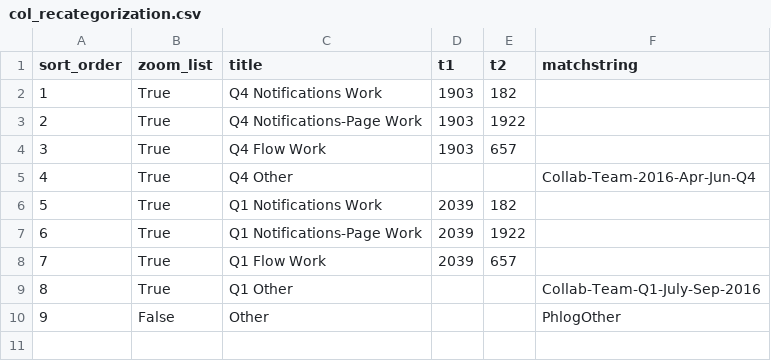
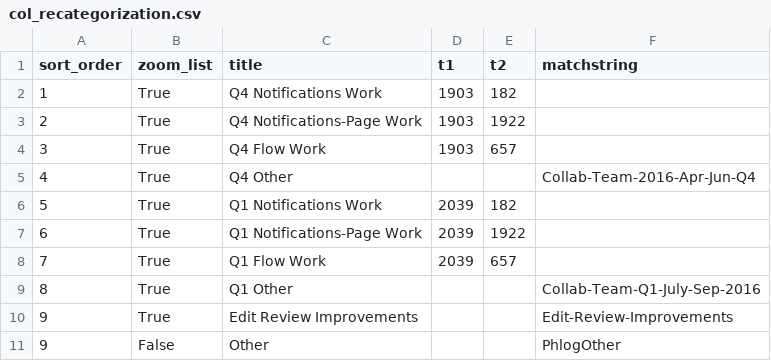
Before and after one commit to wikimedia/phlogiston, a CSV file: col_recategorization.csv, drawn as a sheet.

Commit message:
added category for Joe's new project for collab

```diff
--- a/col_recategorization.csv
+++ b/col_recategorization.csv
@@ -9,2 +9,3 @@ sort_order,zoom_list,title,t1,t2,matchstring
 8,True,Q1 Other,,,Collab-Team-Q1-July-Sep-2016
+9,True,Edit Review Improvements,,,Edit-Review-Improvements
 9,False,Other,,,PhlogOther
```
